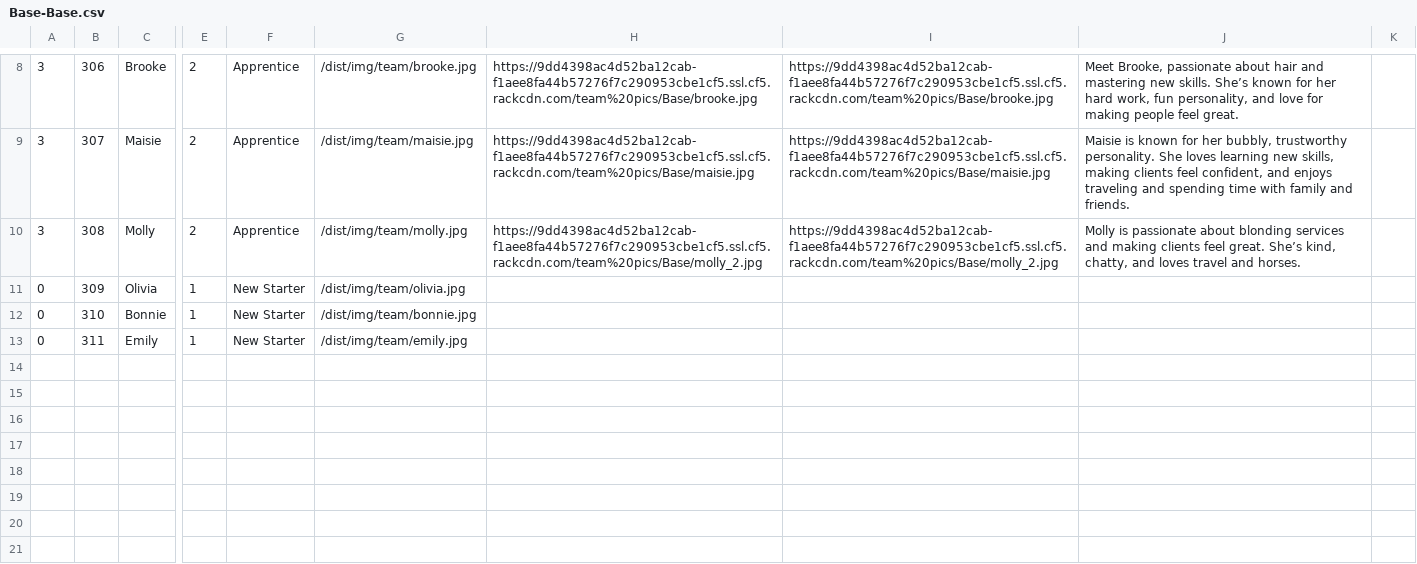
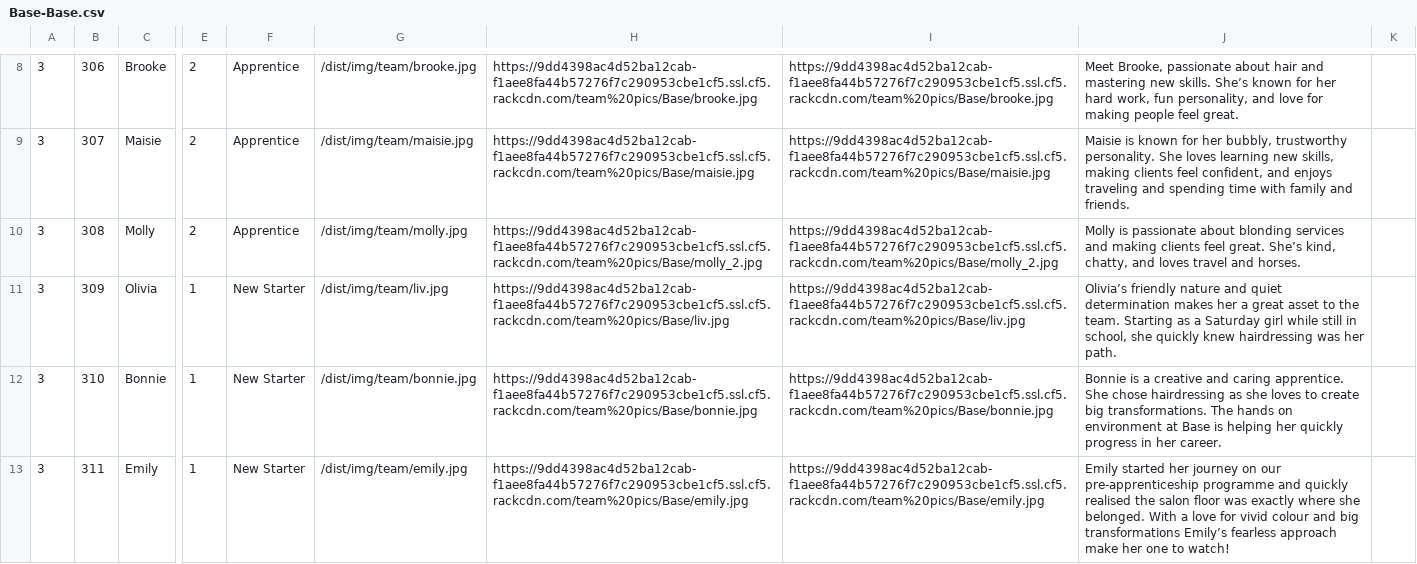
Before and after one commit to araquach/pk20, a CSV file: data/csv/team_members/Base-Base.csv, drawn as a sheet; only a part is shown, gaps mark what is left out; the diff names each change by its address in the sheet, - before the commit and + after, or states it on an @@ line.

```diff
--- a/data/csv/team_members/Base-Base.csv
+++ b/data/csv/team_members/Base-Base.csv
-A11:A13: 0
+A11:A13: 3
-G11: /dist/img/team/olivia.jpg
+G11: /dist/img/team/liv.jpg
-H11: (empty)
+H11: https://9dd4398ac4d52ba12cab-f1aee8fa44b57276f7c290953cbe1cf5.ssl.cf5.rackcdn.com/team%20pics/Base/liv.jpg
-I11: (empty)
+I11: https://9dd4398ac4d52ba12cab-f1aee8fa44b57276f7c290953cbe1cf5.ssl.cf5.rackcdn.com/team%20pics/Base/liv.jpg
-J11: (empty)
+J11: Olivia’s friendly nature and quiet determination makes her a great asset to the team. Starting as a Saturday girl while still in school, she quickly knew hairdressing was her path.
-H12: (empty)
+H12: https://9dd4398ac4d52ba12cab-f1aee8fa44b57276f7c290953cbe1cf5.ssl.cf5.rackcdn.com/team%20pics/Base/bonnie.jpg
-I12: (empty)
+I12: https://9dd4398ac4d52ba12cab-f1aee8fa44b57276f7c290953cbe1cf5.ssl.cf5.rackcdn.com/team%20pics/Base/bonnie.jpg
-J12: (empty)
+J12: Bonnie is a creative and caring apprentice. She chose hairdressing as she loves to create big transformations. The hands on environment at Base is helping her quickly progress in her career.
-H13: (empty)
+H13: https://9dd4398ac4d52ba12cab-f1aee8fa44b57276f7c290953cbe1cf5.ssl.cf5.rackcdn.com/team%20pics/Base/emily.jpg
-I13: (empty)
+I13: https://9dd4398ac4d52ba12cab-f1aee8fa44b57276f7c290953cbe1cf5.ssl.cf5.rackcdn.com/team%20pics/Base/emily.jpg
-J13: (empty)
+J13: Emily started her journey on our pre-apprenticeship programme and quickly realised the salon floor was exactly where she belonged. With a love for vivid colour and big transformations Emily’s fearless approach make her one to watch!
```
Also changed, not shown: 7 other files.
